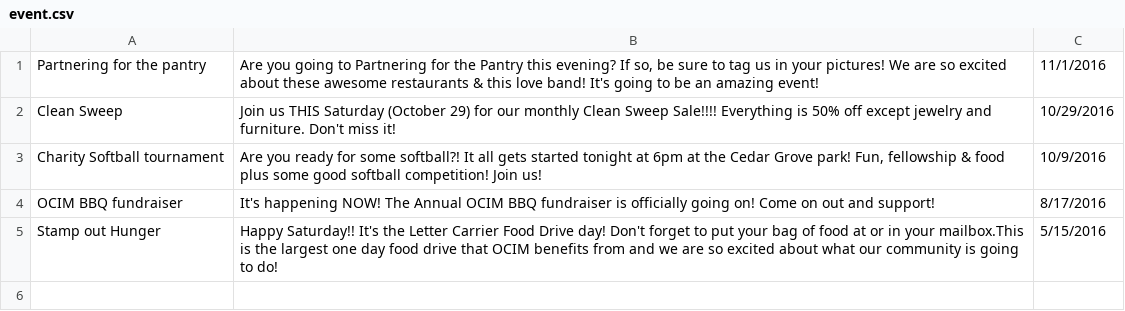
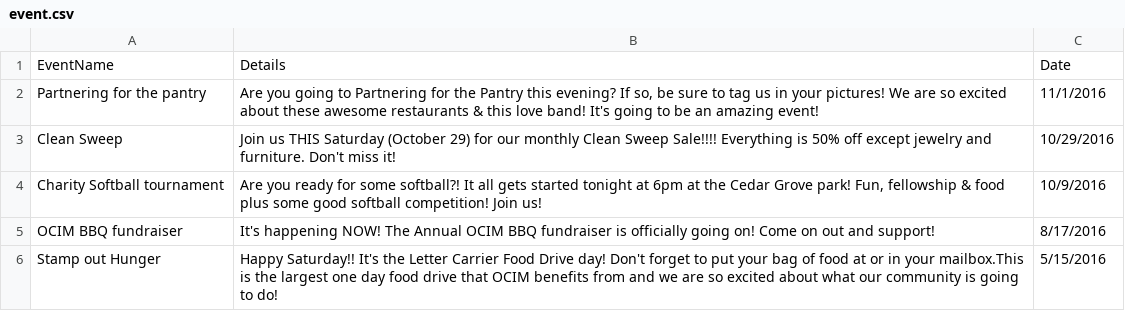
Before and after one commit to clsavino/sequelize-nonprofit-web-app, a CSV file: seeders/event.csv (was event.csv), drawn as a sheet; the diff names each change by its address in the sheet, - before the commit and + after, or states it on an @@ line.

```diff
--- a/event.csv
+++ b/seeders/event.csv
+row 1: EventName | Details | Date
```
Also changed, not shown: seeders/mow.csv, seeders/vol.csv, 40 other files.
